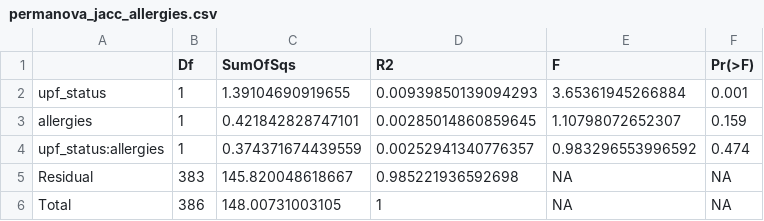
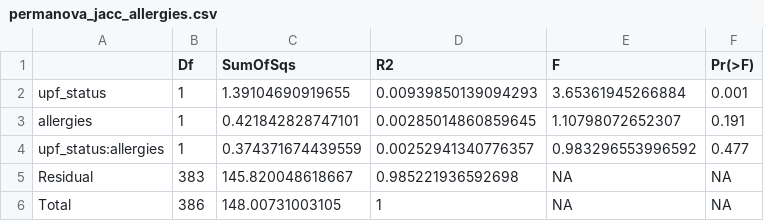
Before and after one commit to maiz02/MICB475_24W1_Team_6, a CSV file: R_Files/permanova_jacc_allergies.csv, drawn as a sheet.

```diff
--- a/R_Files/permanova_jacc_allergies.csv
+++ b/R_Files/permanova_jacc_allergies.csv
@@ -2,4 +2,4 @@
 "upf_status",1,1.39104690919655,0.00939850139094293,3.65361945266884,0.001
-"allergies",1,0.421842828747101,0.00285014860859645,1.10798072652307,0.159
-"upf_status:allergies",1,0.374371674439559,0.00252941340776357,0.983296553996592,0.474
+"allergies",1,0.421842828747101,0.00285014860859645,1.10798072652307,0.191
+"upf_status:allergies",1,0.374371674439559,0.00252941340776357,0.983296553996592,0.477
 "Residual",383,145.820048618667,0.985221936592698,NA,NA
```
Also changed, not shown: R_Files/permanova_bray_allergies.csv, R_Files/permanova_bray_asthma.csv, 4 other files.
